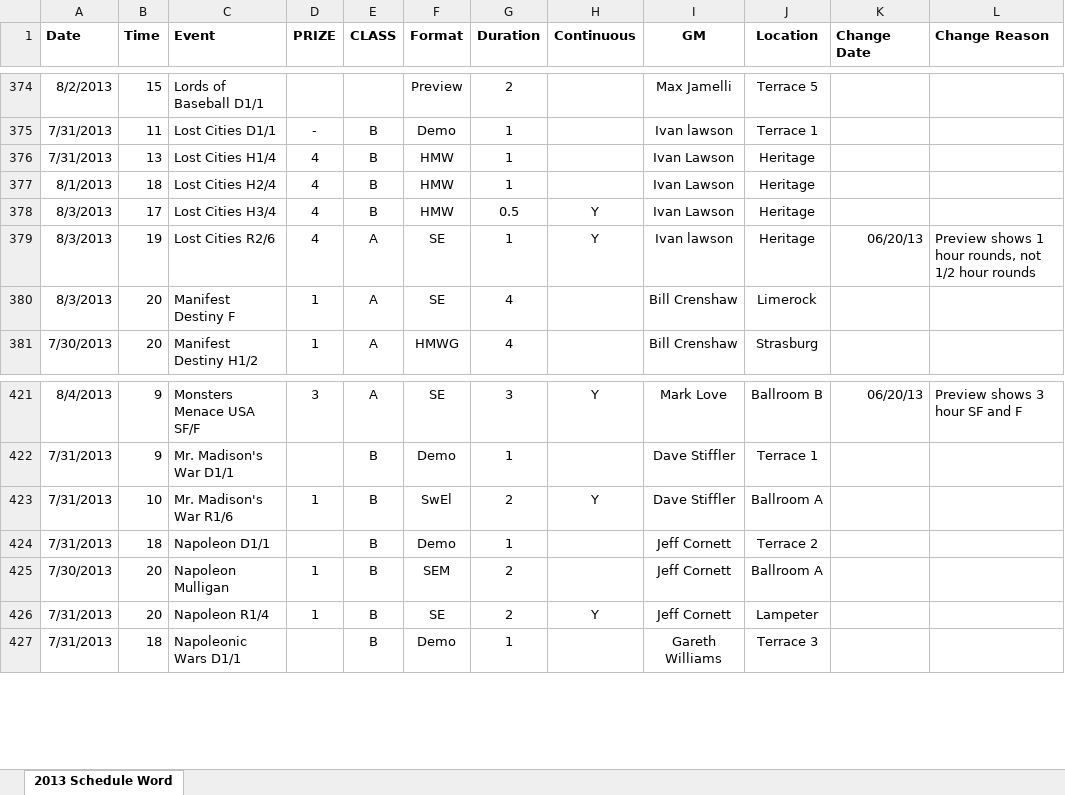
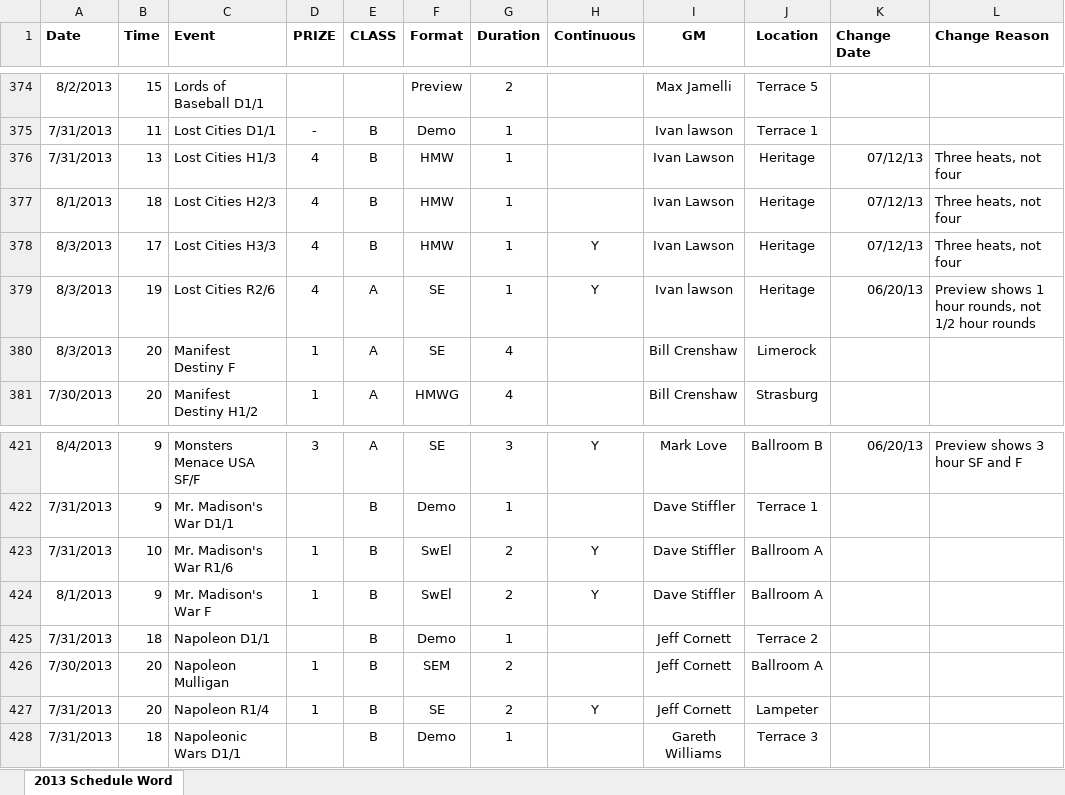
Before and after one commit to wcraigtrader/wbc, an Excel workbook: schedule2013.xlsx, sheet 2013 Schedule Word, drawn as a sheet; only a part is shown, gaps mark what is left out; values as stored, in another font and other column widths than the file's, no borders; the diff names each change by its address in the sheet, - before the commit and + after, or states it on an @@ line.

```diff
--- a/schedule2013.xlsx (sheet 2013 Schedule Word)
+++ b/schedule2013.xlsx (sheet 2013 Schedule Word)
-C376 (Event): Lost Cities H1/4
+C376 (Event): Lost Cities H1/3
-K376:K378 (Change Date): (empty)
+K376:K378 (Change Date): 07/12/13
-L376:L378 (Change Reason): (empty)
+L376:L378 (Change Reason): Three heats, not four
-C377 (Event): Lost Cities H2/4
+C377 (Event): Lost Cities H2/3
-C378 (Event): Lost Cities H3/4
+C378 (Event): Lost Cities H3/3
-G378 (Duration): 0.5
+G378 (Duration): 1
+row 424: 8/1/2013 | 9 | Mr. Madison's War F | 1 | B | SwEl | 2 | Y | Dave Stiffler | Ballroom A
```
Also changed, not shown: 6 other files.
